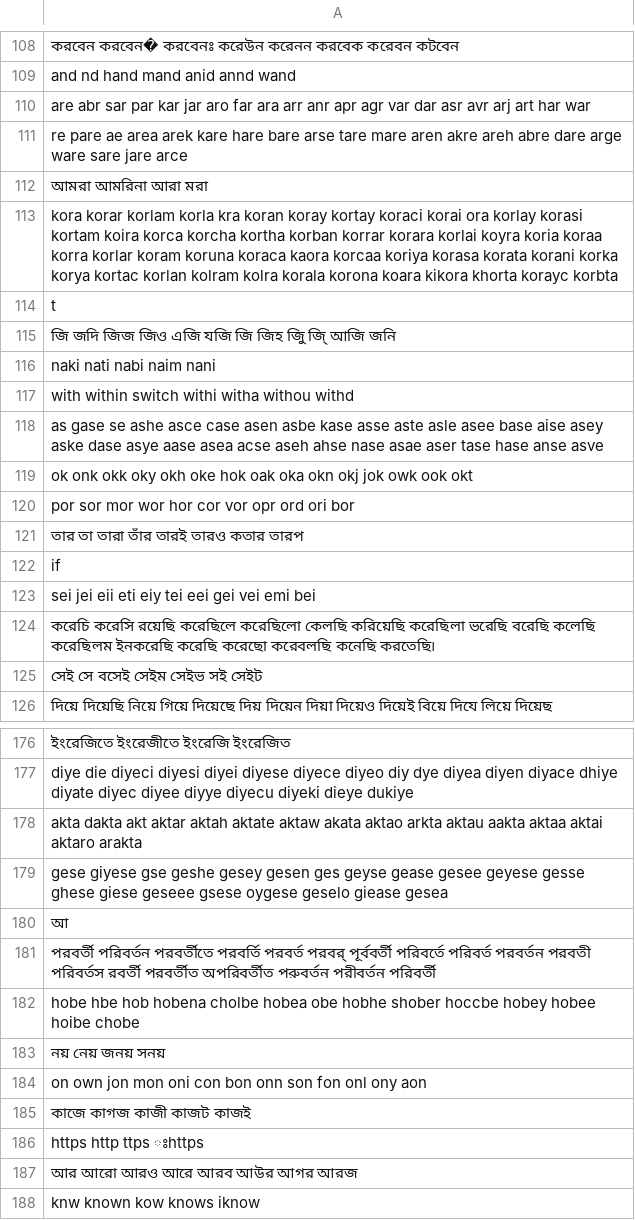
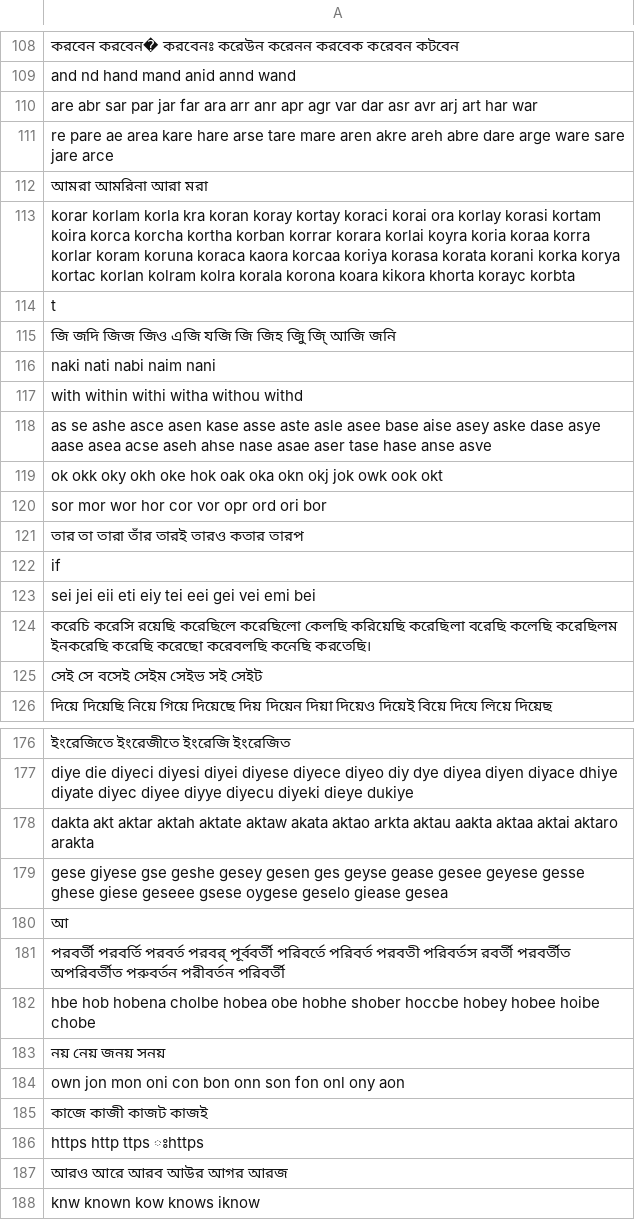
Before and after one commit to hafiz031/top-tokens, a CSV file: stopwords.csv, drawn as a sheet; only a part is shown, gaps mark what is left out; the diff covers the shown part only; the diff names each change by its address in the sheet, - before the commit and + after, or states it on an @@ line.

```diff
--- a/stopwords.csv
+++ b/stopwords.csv
-A110: …sar par kar jar aro far ara…
+A110: …sar par jar far ara…
-A111: …ae area arek kare hare bare arse tare…
+A111: …ae area kare hare arse tare…
-A113: kora korar korlam…
+A113: korar korlam…
-A117: with within switch withi witha withou withd
+A117: with within withi witha withou withd
-A118: as gase se ashe asce case asen asbe kase asse…
+A118: as se ashe asce asen kase asse…
-A119: ok onk okk oky…
+A119: ok okk oky…
-A120: por sor mor wor hor cor vor opr ord ori bor
+A120: sor mor wor hor cor vor opr ord ori bor
-A124: …করিয়েছি করেছিলা ভরেছি বরেছি কলেছি…
+A124: …করিয়েছি করেছিলা বরেছি কলেছি…
-A178: akta dakta akt…
+A178: dakta akt…
-A181: পরবর্তী পরিবর্তন পরবর্তীতে পরবর্তি পরবর্ত পরবর্ পূর্ববর্তী পরিবর্তে পরিবর্ত পরবর্তন পরবতী পরিবর্তস…
+A181: পরবর্তী পরবর্তি পরবর্ত পরবর্ পূর্ববর্তী পরিবর্তে পরিবর্ত পরবতী পরিবর্তস…
-A182: hobe hbe hob…
+A182: hbe hob…
-A184: on own jon…
+A184: own jon…
-A185: কাজে কাগজ কাজী কাজট কাজই
+A185: কাজে কাজী কাজট কাজই
-A187: আর আরো আরও আরে আরব আউর আগর আরজ
+A187: আরও আরে আরব আউর আগর আরজ
```
Also changed, not shown: 1 added row, 4 removed rows and 112 edited cells elsewhere in this file, 3 other files.
